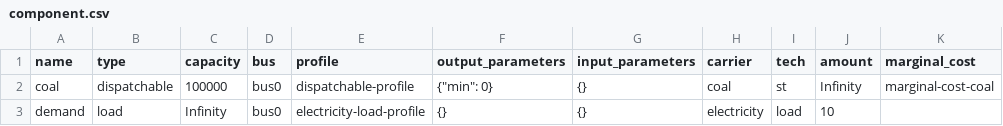
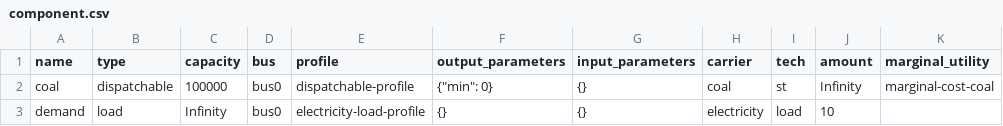
Before and after one commit to oemof/oemof-tabular, a CSV file: src/oemof/tabular/examples/datapackages/foreignkeys/data/elements/component.csv, drawn as a sheet.

```diff
--- a/src/oemof/tabular/examples/datapackages/foreignkeys/data/elements/component.csv
+++ b/src/oemof/tabular/examples/datapackages/foreignkeys/data/elements/component.csv
@@ -1,2 +1,2 @@
-name;type;capacity;bus;profile;output_parameters;input_parameters;carrier;tech;amount;marginal_cost
+name;type;capacity;bus;profile;output_parameters;input_parameters;carrier;tech;amount;marginal_utility
 coal;dispatchable;100000;bus0;dispatchable-profile;{"min": 0};{};coal;st;Infinity;marginal-cost-coal
```
Also changed, not shown: src/oemof/tabular/examples/datapackages/dispatch_multi_period/data/elements/storage.csv, src/oemof/tabular/examples/datapackages/dispatch_multi_period_tsam/data/elements/storage.csv, 47 other files.
